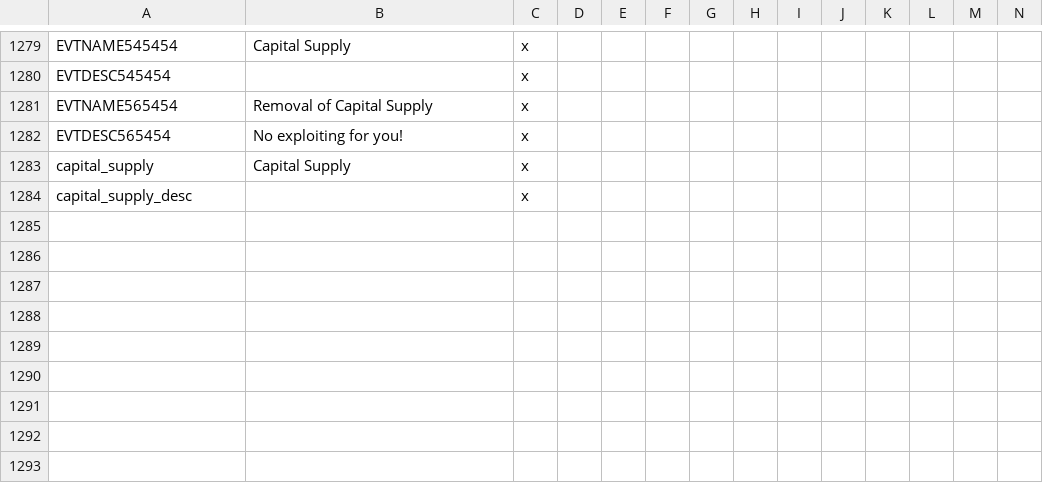
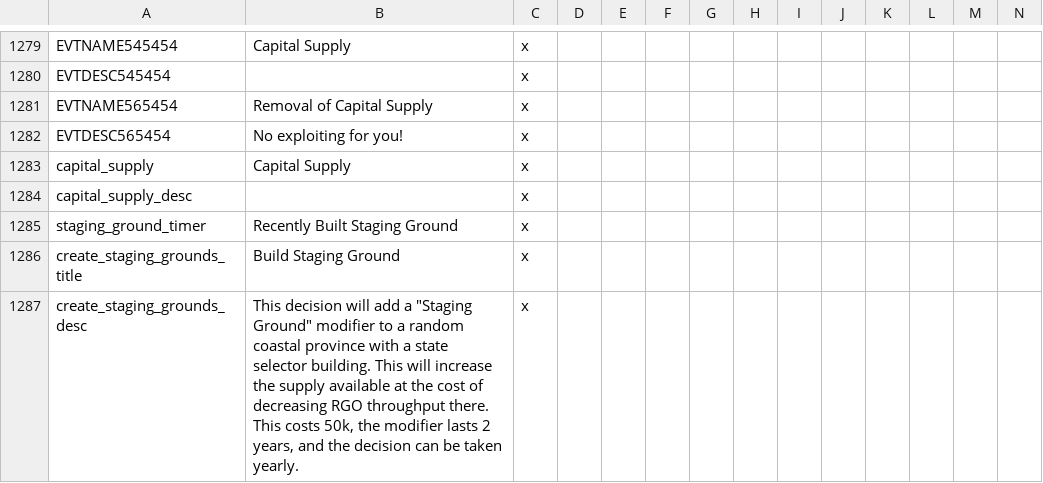
Before and after one commit to codingfan786/Vic2-TNO, a CSV file: TNO/localisation/0.0.0.tno.csv, drawn as a sheet; only a part is shown, gaps mark what is left out; rows hold the shown columns only; the diff names each change by its address in the sheet, - before the commit and + after, or states it on an @@ line.

Commit message:
Staging Ground builder
Staging Ground modifiers can be built now in coastal provinces.

```diff
--- a/TNO/localisation/0.0.0.tno.csv
+++ b/TNO/localisation/0.0.0.tno.csv
+row 1285: staging_ground_timer | Recently Built Staging Ground | x
+row 1286: create_staging_grounds_title | Build Staging Ground | x
+row 1287: create_staging_grounds_desc | This decision will add a "Staging Ground" modifier to a random coastal province with a state selector building. This will increase the supply available at the cost of decreasing RGO throughput there. This costs 50k, the modifier lasts 2 years, and the decision can be taken yearly. | x
```
Also changed, not shown: TNO/map/adjacencies.csv, 2 other files.
